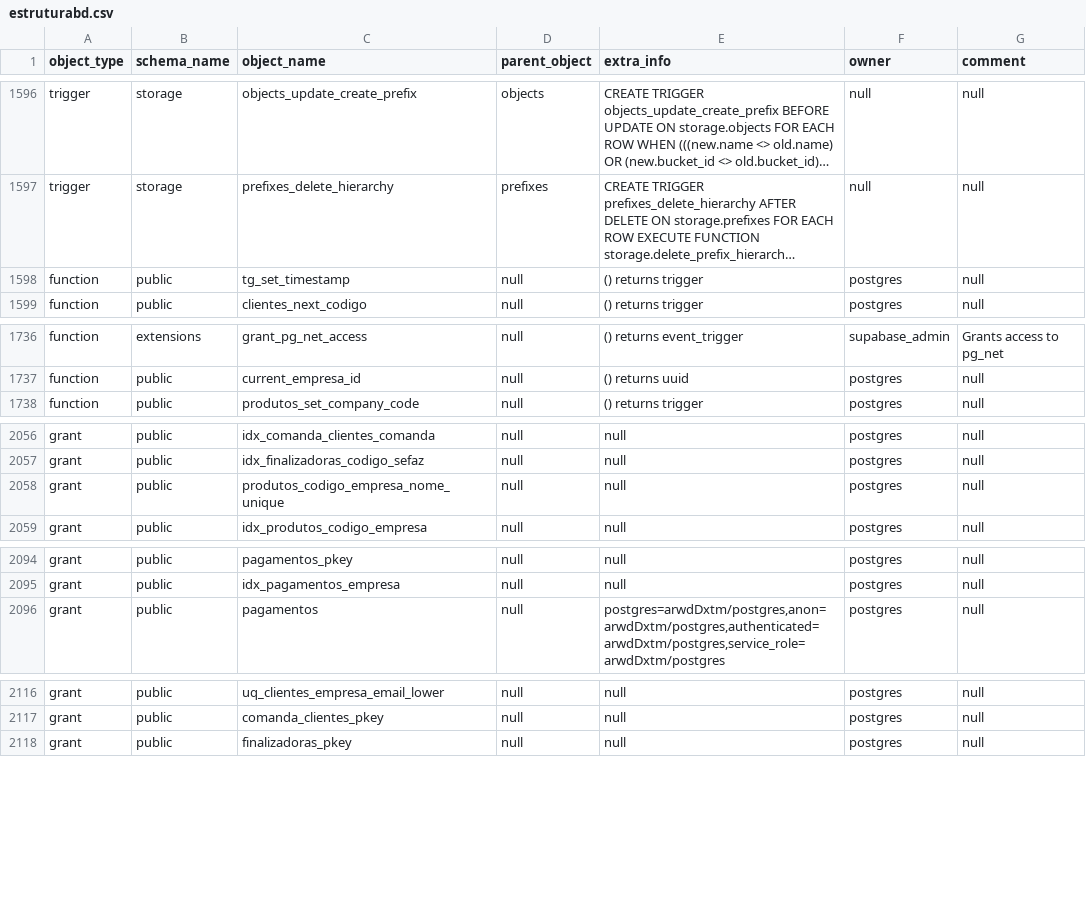
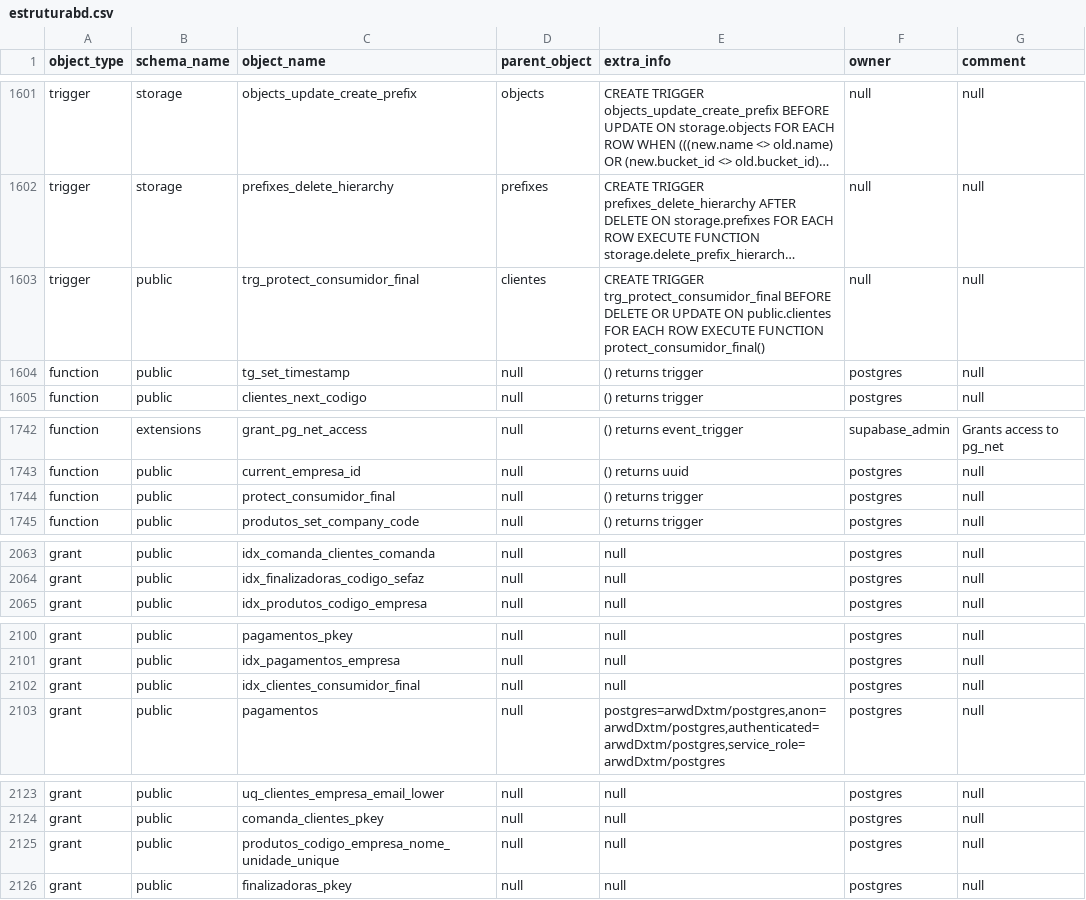
Before and after one commit to Dominyck777/Fluxo7Arena, a CSV file: estruturabd.csv, drawn as a sheet; only a part is shown, gaps mark what is left out; long unchanged cells end in …; removed rows and columns are numbered as before the commit, all else as after; the diff covers the shown part only; the diff names each change by its address in the sheet, - before the commit and + after, or states it on an @@ line.

```diff
--- a/estruturabd.csv
+++ b/estruturabd.csv
+row 1603: trigger | public | trg_protect_consumidor_final | clientes | CREATE TRIGGER trg_protect_consumidor_final BEFORE DELETE OR UPDATE ON public.clientes FOR EACH ROW EXECUTE FUNCTION protect_consumidor_final() | null | null
+row 1744: function | public | protect_consumidor_final | null | () returns trigger | postgres | null
-row 2058: grant | public | produtos_codigo_empresa_nome_unique | null | null | postgres | null
+row 2102: grant | public | idx_clientes_consumidor_final | null | null | postgres | null
+row 2125: grant | public | produtos_codigo_empresa_nome_unidade_unique | null | null | postgres | null
```
Also changed, not shown: 9 added rows, 4 removed rows, 13 moved rows and 4 edited cells elsewhere in this file, 9 other files.
